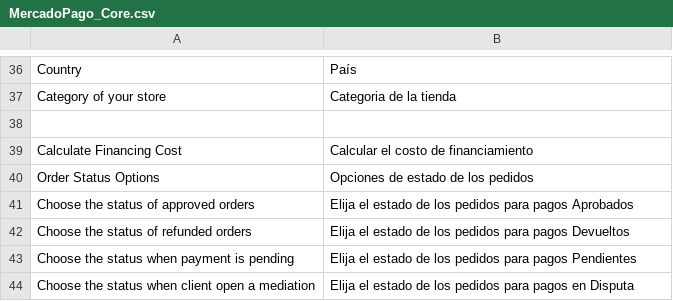
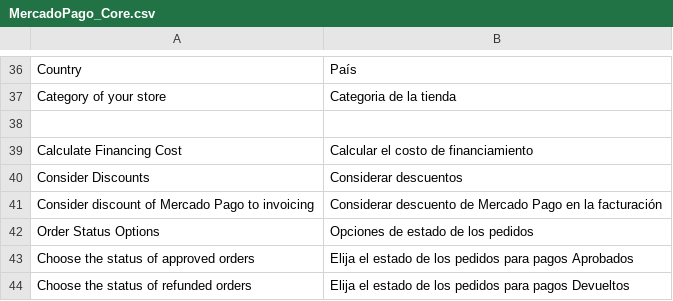
Before and after one commit to mercadopago/cart-magento, a CSV file: 1.6.x-1.9.x/app/locale/es_AR/MercadoPago_Core.csv, drawn as a sheet; only a part is shown, gaps mark what is left out; the shorter side is filled out with more unchanged rows.

```diff
--- a/1.6.x-1.9.x/app/locale/es_AR/MercadoPago_Core.csv
+++ b/1.6.x-1.9.x/app/locale/es_AR/MercadoPago_Core.csv
@@ -39,2 +39,4 @@
 "Calculate Financing Cost", "Calcular el costo de financiamiento"
+"Consider Discounts","Considerar descuentos"
+"Consider discount of Mercado Pago to invoicing","Considerar descuento de Mercado Pago en la facturación"
 "Order Status Options","Opciones de estado de los pedidos"
```
Also changed, not shown: 1.6.x-1.9.x/app/locale/es_CL/MercadoPago_Core.csv, 1.6.x-1.9.x/app/locale/es_CO/MercadoPago_Core.csv, 8 other files.
